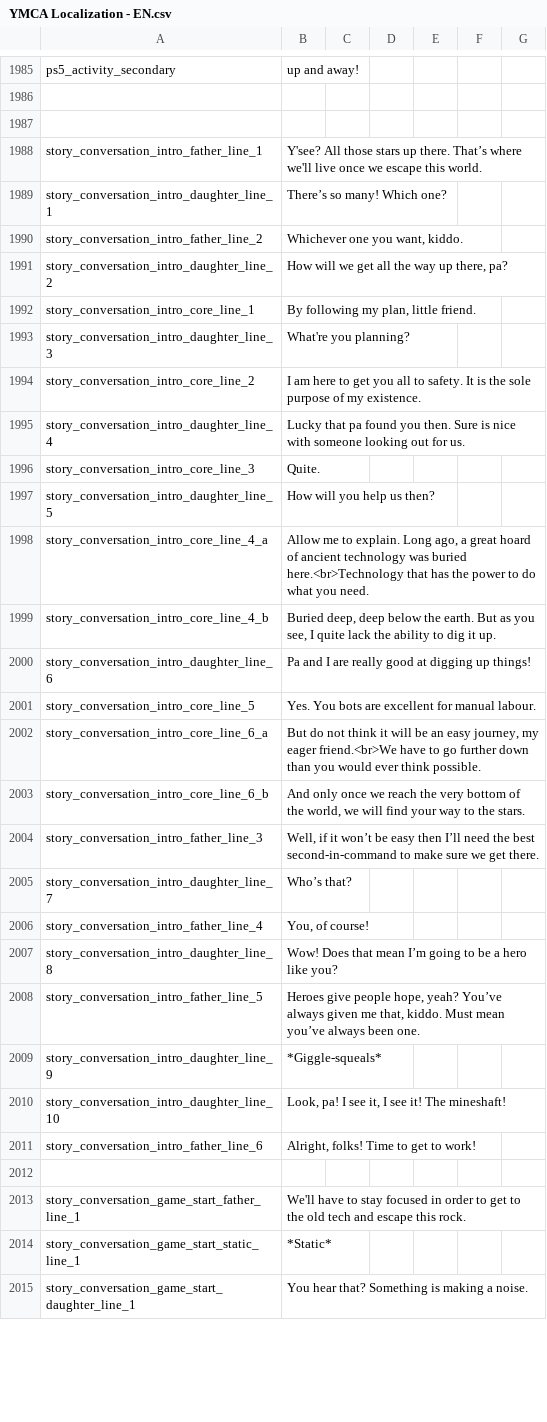
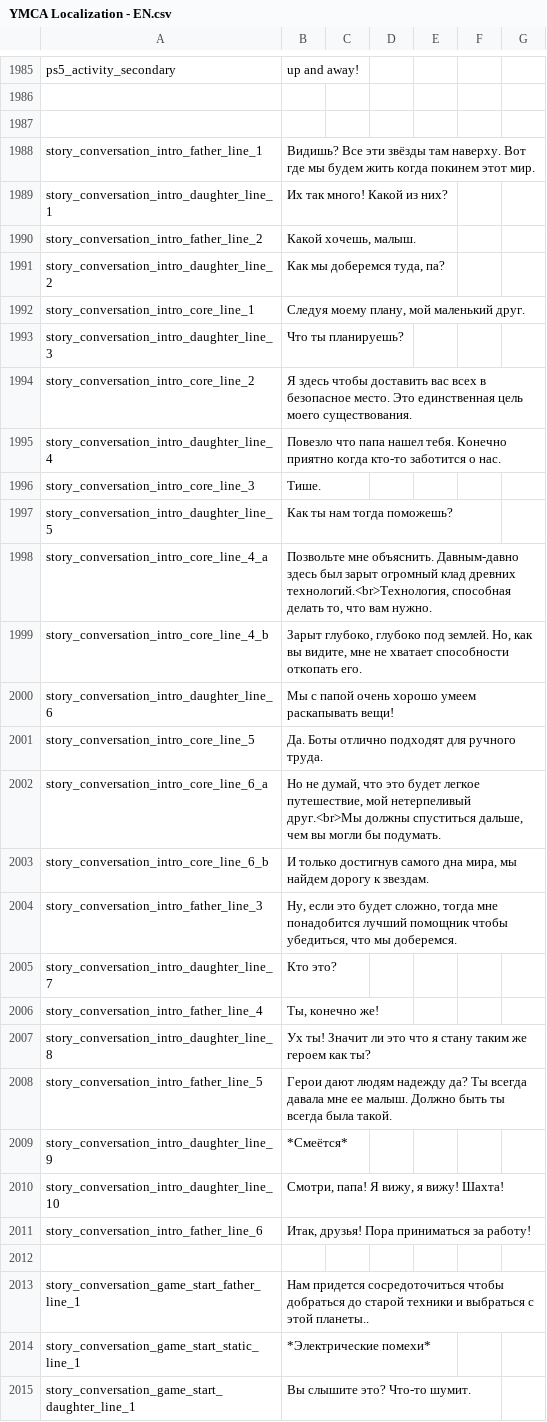
Before and after one commit to Mishoron/SWB-Russian, a CSV file: YMCA Localization - EN.csv, drawn as a sheet; only a part is shown, gaps mark what is left out; the diff covers the shown part only.

```diff
--- a/YMCA Localization - EN.csv
+++ b/YMCA Localization - EN.csv
@@ -1988,29 +1988,29 @@ ps5_activity_secondary,up and away!,,,,,
 ,,,,,,
-story_conversation_intro_father_line_1,Y'see? All those stars up there. That’s where we'll live once we escape this world.,,,,,
-story_conversation_intro_daughter_line_1,There’s so many! Which one?,,,,,
-story_conversation_intro_father_line_2,"Whichever one you want, kiddo.",,,,,
-story_conversation_intro_daughter_line_2,"How will we get all the way up there, pa?",,,,,
-story_conversation_intro_core_line_1,"By following my plan, little friend.",,,,,
-story_conversation_intro_daughter_line_3,What're you planning?,,,,,
-story_conversation_intro_core_line_2,I am here to get you all to safety. It is the sole purpose of my existence.,,,,,
-story_conversation_intro_daughter_line_4,Lucky that pa found you then. Sure is nice with someone looking out for us.,,,,,
-story_conversation_intro_core_line_3,Quite.,,,,,
-story_conversation_intro_daughter_line_5,How will you help us then?,,,,,
-story_conversation_intro_core_line_4_a,"Allow me to explain. Long ago, a great hoard of ancient technology was buried here.<br>Technology that has the power to do what you need.",,,,,
-story_conversation_intro_core_line_4_b,"Buried deep, deep below the earth. But as you see, I quite lack the ability to dig it up.",,,,,
-story_conversation_intro_daughter_line_6,Pa and I are really good at digging up things!,,,,,
-story_conversation_intro_core_line_5,Yes. You bots are excellent for manual labour.,,,,,
-story_conversation_intro_core_line_6_a,"But do not think it will be an easy journey, my eager friend.<br>We have to go further down than you would ever think possible.",,,,,
-story_conversation_intro_core_line_6_b,"And only once we reach the very bottom of the world, we will find your way to the stars.",,,,,
-story_conversation_intro_father_line_3,"Well, if it won’t be easy then I’ll need the best second-in-command to make sure we get there.",,,,,
-story_conversation_intro_daughter_line_7,Who’s that?,,,,,
-story_conversation_intro_father_line_4,"You, of course!",,,,,
-story_conversation_intro_daughter_line_8,Wow! Does that mean I’m going to be a hero like you?,,,,,
-story_conversation_intro_father_line_5,"Heroes give people hope, yeah? You’ve always given me that, kiddo. Must mean you’ve always been one.",,,,,
-story_conversation_intro_daughter_line_9,*Giggle-squeals*,,,,,
-story_conversation_intro_daughter_line_10,"Look, pa! I see it, I see it! The mineshaft!",,,,,
-story_conversation_intro_father_line_6,"Alright, folks! Time to get to work!",,,,,
+story_conversation_intro_father_line_1,Видишь? Все эти звёзды там наверху. Вот где мы будем жить когда покинем этот мир.,,,,,
+story_conversation_intro_daughter_line_1,Их так много! Какой из них?,,,,,
+story_conversation_intro_father_line_2,"Какой хочешь, малыш.",,,,,
+story_conversation_intro_daughter_line_2,"Как мы доберемся туда, па?",,,,,
+story_conversation_intro_core_line_1,"Следуя моему плану, мой маленький друг.",,,,,
+story_conversation_intro_daughter_line_3,Что ты планируешь?,,,,,
+story_conversation_intro_core_line_2,Я здесь чтобы доставить вас всех в безопасное место. Это единственная цель моего существования.,,,,,
+story_conversation_intro_daughter_line_4,Повезло что папа нашел тебя. Конечно приятно когда кто-то заботится о нас.,,,,,
+story_conversation_intro_core_line_3,Тише.,,,,,
+story_conversation_intro_daughter_line_5,Как ты нам тогда поможешь?,,,,,
+story_conversation_intro_core_line_4_a,"Позвольте мне объяснить. Давным-давно здесь был зарыт огромный клад древних технологий.<br>Технология, способная делать то, что вам нужно.",,,,,
+story_conversation_intro_core_line_4_b,"Зарыт глубоко, глубоко под землей. Но, как вы видите, мне не хватает способности откопать его.",,,,,
+story_conversation_intro_daughter_line_6,Мы с папой очень хорошо умеем раскапывать вещи!,,,,,
+story_conversation_intro_core_line_5,Да. Боты отлично подходят для ручного труда.,,,,,
+story_conversation_intro_core_line_6_a,"Но не думай, что это будет легкое путешествие, мой нетерпеливый друг.<br>Мы должны спуститься дальше, чем вы могли бы подумать.",,,,,
+story_conversation_intro_core_line_6_b,"И только достигнув самого дна мира, мы найдем дорогу к звездам.",,,,,
+story_conversation_intro_father_line_3,"Ну, если это будет сложно, тогда мне понадобится лучший помощник чтобы убедиться, что мы доберемся.",,,,,
+story_conversation_intro_daughter_line_7,Кто это?,,,,,
+story_conversation_intro_father_line_4,"Ты, конечно же!",,,,,
+story_conversation_intro_daughter_line_8,Ух ты! Значит ли это что я стану таким же героем как ты?,,,,,
+story_conversation_intro_father_line_5,"Герои дают людям надежду да? Ты всегда давала мне ее малыш. Должно быть ты всегда была такой.",,,,,
+story_conversation_intro_daughter_line_9,*Смеётся*,,,,,
+story_conversation_intro_daughter_line_10,"Смотри, папа! Я вижу, я вижу! Шахта!",,,,,
+story_conversation_intro_father_line_6,"Итак, друзья! Пора приниматься за работу!",,,,,
 ,,,,,,
-story_conversation_game_start_father_line_1,We'll have to stay focused in order to get to the old tech and escape this rock.,,,,,
-story_conversation_game_start_static_line_1,*Static*,,,,,
-story_conversation_game_start_daughter_line_1,You hear that? Something is making a noise.,,,,,
+story_conversation_game_start_father_line_1,Нам придется сосредоточиться чтобы добраться до старой техники и выбраться с этой планеты..,,,,,
+story_conversation_game_start_static_line_1,*Электрические помехи*,,,,,
+story_conversation_game_start_daughter_line_1,Вы слышите это? Что-то шумит.,,,,,
```
Also changed, not shown: 43 edited cells elsewhere in this file.
